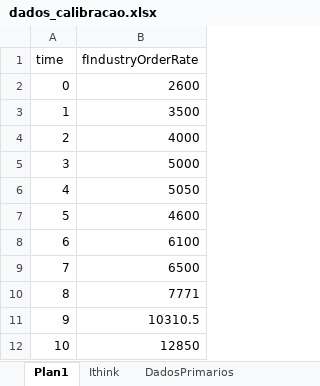
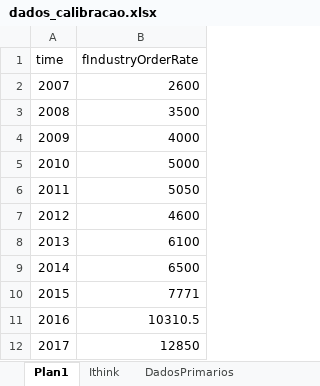
Before and after one commit to pedroliman/ms-rdm-dissertation, an Excel workbook: models/dissertation-model/modelo-R/calibracao/dados_calibracao.xlsx, sheet Plan1, drawn as a sheet; values as stored, in another font and other column widths than the file's, no borders; the diff names each change by its address in the sheet, - before the commit and + after, or states it on an @@ line.

```diff
--- a/models/dissertation-model/modelo-R/calibracao/dados_calibracao.xlsx (sheet Plan1)
+++ b/models/dissertation-model/modelo-R/calibracao/dados_calibracao.xlsx (sheet Plan1)
-A2 (time): 0
+A2 (time): 2007
-A3 (time): 1
+A3 (time): 2008
-A4 (time): 2
+A4 (time): 2009
-A5 (time): 3
+A5 (time): 2010
-A6 (time): 4
+A6 (time): 2011
-A7 (time): 5
+A7 (time): 2012
-A8 (time): 6
+A8 (time): 2013
-A9 (time): 7
+A9 (time): 2014
-A10 (time): 8
+A10 (time): 2015
-A11 (time): 9
+A11 (time): 2016
-A12 (time): 10
+A12 (time): 2017
```
Also changed, not shown: 1 other file.
